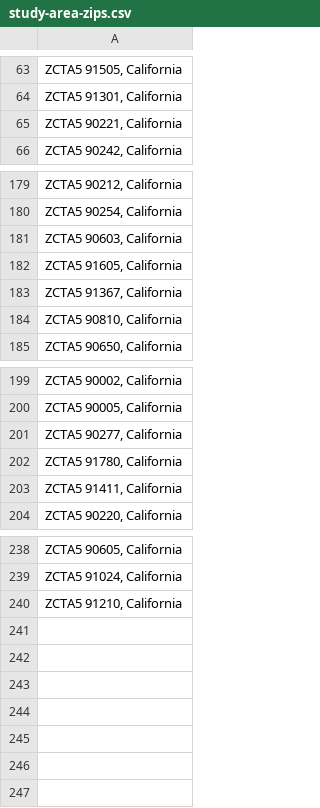
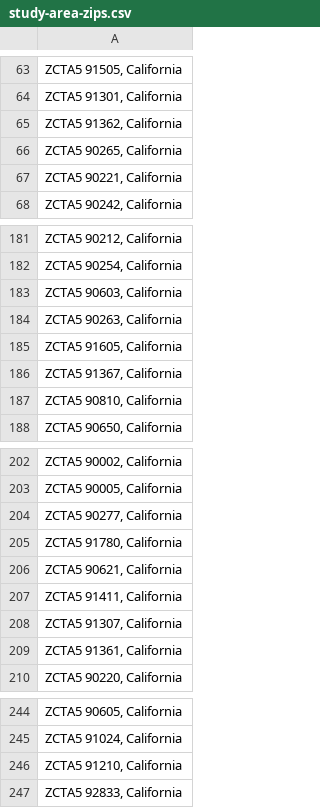
Before and after one commit to vibe-lab-gsd/transit-diversity, a CSV file: 02-data/study-area-zips.csv, drawn as a sheet; only a part is shown, gaps mark what is left out; the diff names each change by its address in the sheet, - before the commit and + after, or states it on an @@ line.

```diff
--- a/02-data/study-area-zips.csv
+++ b/02-data/study-area-zips.csv
+row 65: ZCTA5 91362, California
+row 66: ZCTA5 90265, California
+row 184: ZCTA5 90263, California
+row 206: ZCTA5 90621, California
+row 208: ZCTA5 91307, California
+row 209: ZCTA5 91361, California
+row 247: ZCTA5 92833, California
```
Also changed, not shown: 3 other files.
